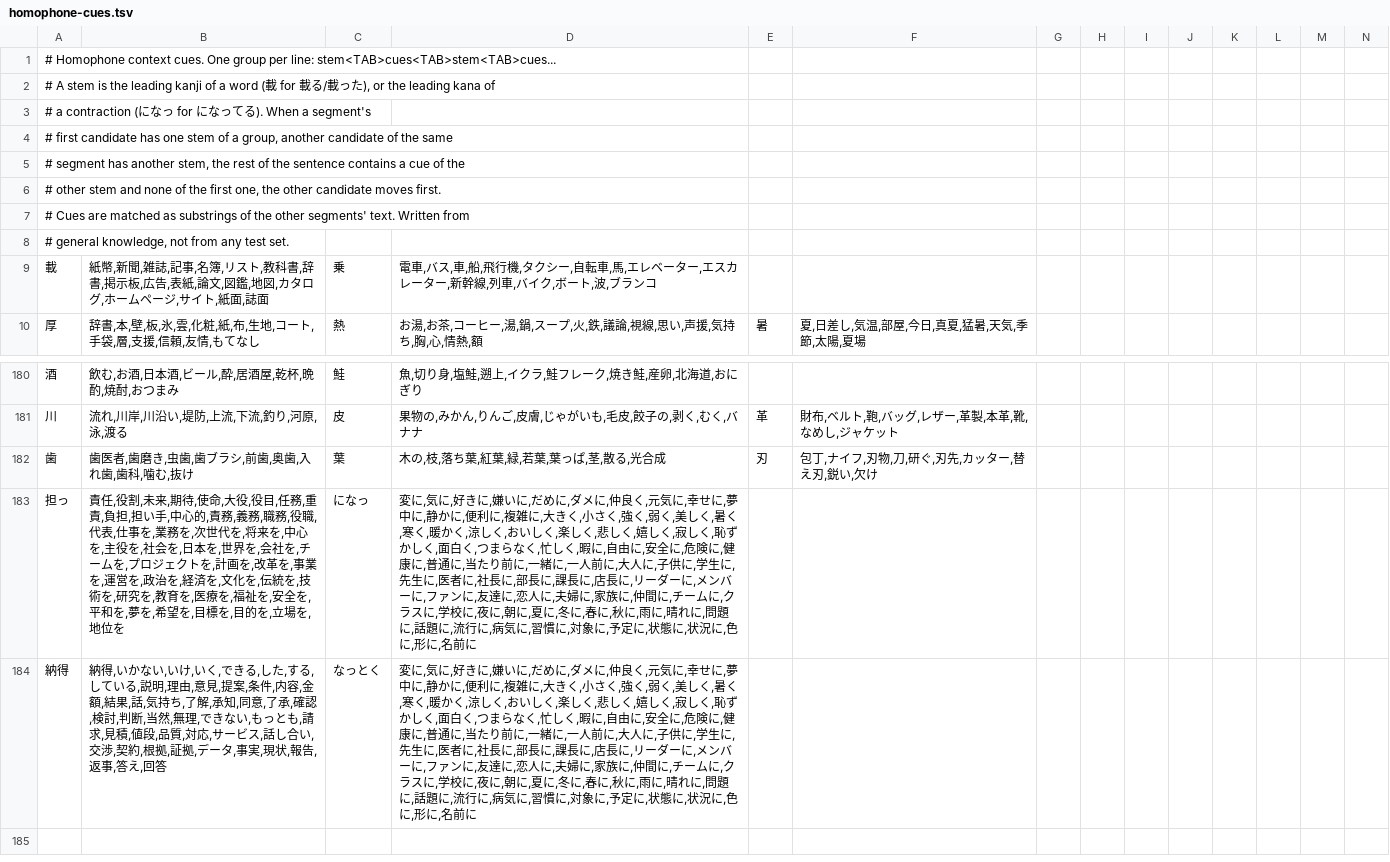
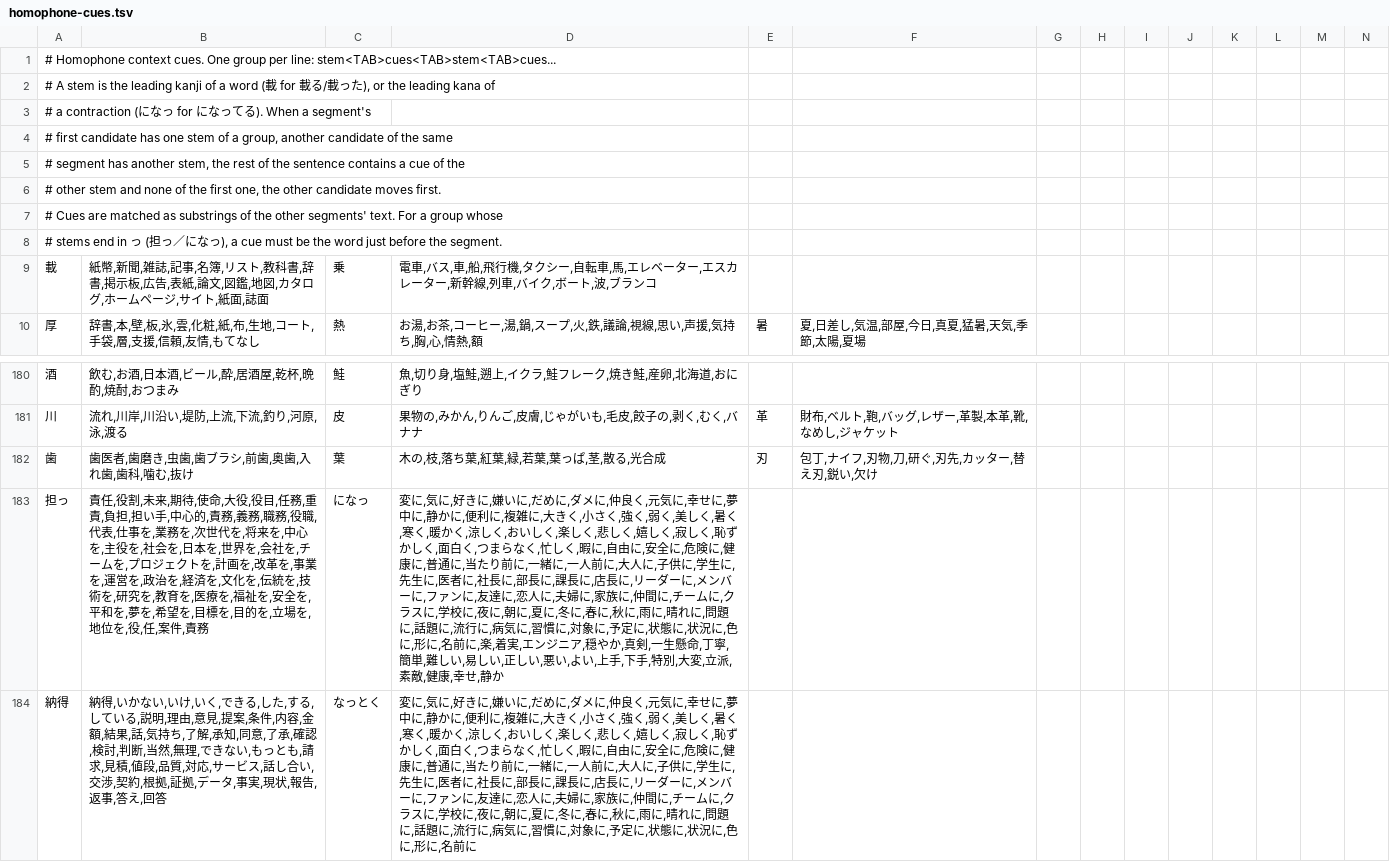
Before and after one commit to J-KAMMA/compound-ime, a TSV file: tools/data/homophone-cues.tsv, drawn as a sheet; only a part is shown, gaps mark what is left out.

```diff
--- a/tools/data/homophone-cues.tsv
+++ b/tools/data/homophone-cues.tsv
@@ -6,4 +6,4 @@
 # other stem and none of the first one, the other candidate moves first.
-# Cues are matched as substrings of the other segments' text. Written from
-# general knowledge, not from any test set.
+# Cues are matched as substrings of the other segments' text. For a group whose
+# stems end in っ (担っ／になっ), a cue must be the word just before the segment.
 載	紙幣,新聞,雑誌,記事,名簿,リスト,教科書,辞書,掲示板,広告,表紙,論文,図鑑,地図,カタログ,ホームページ,サイト,紙面,誌面	乗	電車,バス,車,船,飛行機,タクシー,自転車,馬,エレベーター,エスカレーター,新幹線,列車,バイク,ボート,波,ブランコ
@@ -182,3 +182,3 @@
 歯	歯医者,歯磨き,虫歯,歯ブラシ,前歯,奥歯,入れ歯,歯科,噛む,抜け	葉	木の,枝,落ち葉,紅葉,緑,若葉,葉っぱ,茎,散る,光合成	刃	包丁,ナイフ,刃物,刀,研ぐ,刃先,カッター,替え刃,鋭い,欠け
-担っ	責任,役割,未来,期待,使命,大役,役目,任務,重責,負担,担い手,中心的,責務,義務,職務,役職,代表,仕事を,業務を,次世代を,将来を,中心を,主役を,社会を,日本を,世界を,会社を,チームを,プロジェクトを,計画を,改革を,事業を,運営を,政治を,経済を,文化を,伝統を,技術を,研究を,教育を,医療を,福祉を,安全を,平和を,夢を,希望を,目標を,目的を,立場を,地位を	になっ	変に,気に,好きに,嫌いに,だめに,ダメに,仲良く,元気に,幸せに,夢中に,静かに,便利に,複雑に,大きく,小さく,強く,弱く,美しく,暑く,寒く,暖かく,涼しく,おいしく,楽しく,悲しく,嬉しく,寂しく,恥ずかしく,面白く,つまらなく,忙しく,暇に,自由に,安全に,危険に,健康に,普通に,当たり前に,一緒に,一人前に,大人に,子供に,学生に,先生に,医者に,社長に,部長に,課長に,店長に,リーダーに,メンバーに,ファンに,友達に,恋人に,夫婦に,家族に,仲間に,チームに,クラスに,学校に,夜に,朝に,夏に,冬に,春に,秋に,雨に,晴れに,問題に,話題に,流行に,病気に,習慣に,対象に,予定に,状態に,状況に,色に,形に,名前に
+担っ	責任,役割,未来,期待,使命,大役,役目,任務,重責,負担,担い手,中心的,責務,義務,職務,役職,代表,仕事を,業務を,次世代を,将来を,中心を,主役を,社会を,日本を,世界を,会社を,チームを,プロジェクトを,計画を,改革を,事業を,運営を,政治を,経済を,文化を,伝統を,技術を,研究を,教育を,医療を,福祉を,安全を,平和を,夢を,希望を,目標を,目的を,立場を,地位を,役,任,案件,責務	になっ	変に,気に,好きに,嫌いに,だめに,ダメに,仲良く,元気に,幸せに,夢中に,静かに,便利に,複雑に,大きく,小さく,強く,弱く,美しく,暑く,寒く,暖かく,涼しく,おいしく,楽しく,悲しく,嬉しく,寂しく,恥ずかしく,面白く,つまらなく,忙しく,暇に,自由に,安全に,危険に,健康に,普通に,当たり前に,一緒に,一人前に,大人に,子供に,学生に,先生に,医者に,社長に,部長に,課長に,店長に,リーダーに,メンバーに,ファンに,友達に,恋人に,夫婦に,家族に,仲間に,チームに,クラスに,学校に,夜に,朝に,夏に,冬に,春に,秋に,雨に,晴れに,問題に,話題に,流行に,病気に,習慣に,対象に,予定に,状態に,状況に,色に,形に,名前に,楽,着実,エンジニア,穏やか,真剣,一生懸命,丁寧,簡単,難しい,易しい,正しい,悪い,よい,上手,下手,特別,大変,立派,素敵,健康,幸せ,静か
 納得	納得,いかない,いけ,いく,できる,した,する,している,説明,理由,意見,提案,条件,内容,金額,結果,話,気持ち,了解,承知,同意,了承,確認,検討,判断,当然,無理,できない,もっとも,請求,見積,値段,品質,対応,サービス,話し合い,交渉,契約,根拠,証拠,データ,事実,現状,報告,返事,答え,回答	なっとく	変に,気に,好きに,嫌いに,だめに,ダメに,仲良く,元気に,幸せに,夢中に,静かに,便利に,複雑に,大きく,小さく,強く,弱く,美しく,暑く,寒く,暖かく,涼しく,おいしく,楽しく,悲しく,嬉しく,寂しく,恥ずかしく,面白く,つまらなく,忙しく,暇に,自由に,安全に,危険に,健康に,普通に,当たり前に,一緒に,一人前に,大人に,子供に,学生に,先生に,医者に,社長に,部長に,課長に,店長に,リーダーに,メンバーに,ファンに,友達に,恋人に,夫婦に,家族に,仲間に,チームに,クラスに,学校に,夜に,朝に,夏に,冬に,春に,秋に,雨に,晴れに,問題に,話題に,流行に,病気に,習慣に,対象に,予定に,状態に,状況に,色に,形に,名前に
```
Also changed, not shown: tools/data/naru.tsv, tools/data/toku.tsv, 9 other files.
